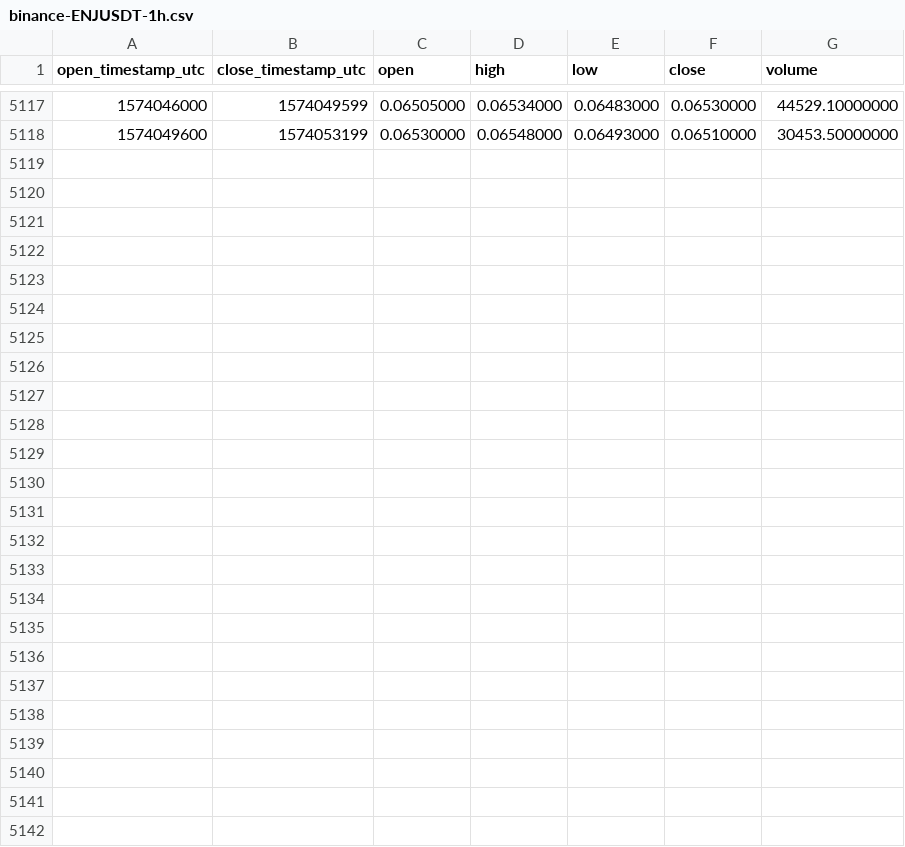
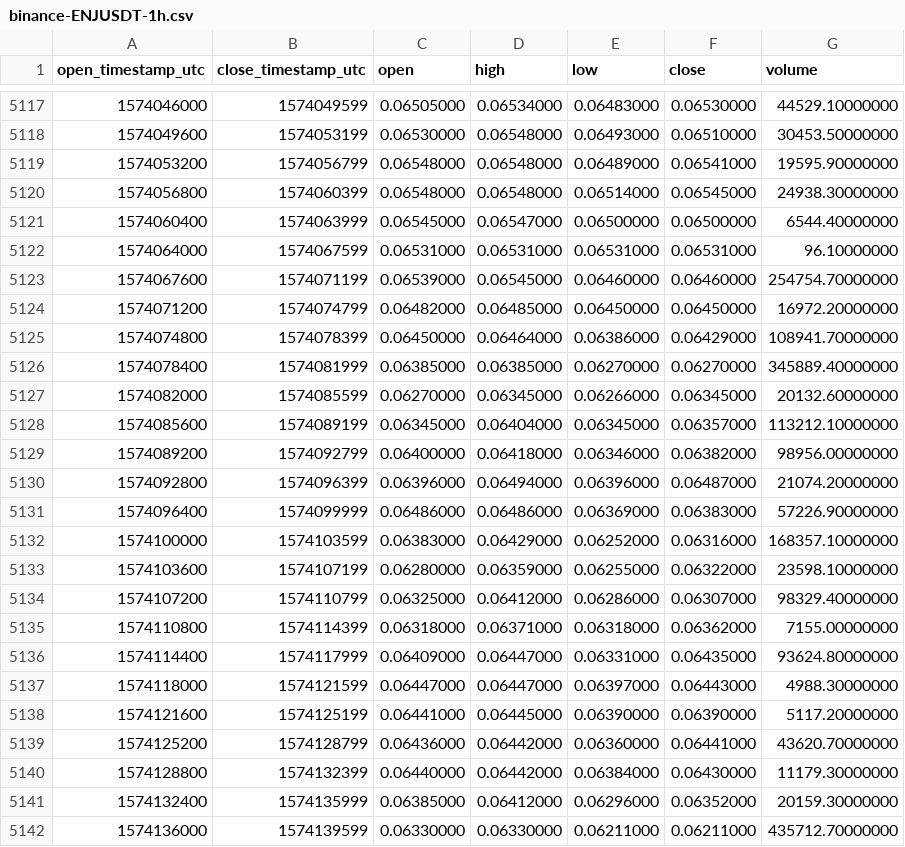
Before and after one commit to cryptobigbro/binance-ENJUSDT, a CSV file: binance-ENJUSDT-1h.csv, drawn as a sheet; only a part is shown, gaps mark what is left out; the diff names each change by its address in the sheet, - before the commit and + after, or states it on an @@ line.

Commit message:
Update OHLCV data.

```diff
--- a/binance-ENJUSDT-1h.csv
+++ b/binance-ENJUSDT-1h.csv
+row 5119: 1574053200 | 1574056799 | 0.06548000 | 0.06548000 | 0.06489000 | 0.06541000 | 19595.90000000
+row 5120: 1574056800 | 1574060399 | 0.06548000 | 0.06548000 | 0.06514000 | 0.06545000 | 24938.30000000
+row 5121: 1574060400 | 1574063999 | 0.06545000 | 0.06547000 | 0.06500000 | 0.06500000 | 6544.40000000
+row 5122: 1574064000 | 1574067599 | 0.06531000 | 0.06531000 | 0.06531000 | 0.06531000 | 96.10000000
+row 5123: 1574067600 | 1574071199 | 0.06539000 | 0.06545000 | 0.06460000 | 0.06460000 | 254754.70000000
+row 5124: 1574071200 | 1574074799 | 0.06482000 | 0.06485000 | 0.06450000 | 0.06450000 | 16972.20000000
+row 5125: 1574074800 | 1574078399 | 0.06450000 | 0.06464000 | 0.06386000 | 0.06429000 | 108941.70000000
+row 5126: 1574078400 | 1574081999 | 0.06385000 | 0.06385000 | 0.06270000 | 0.06270000 | 345889.40000000
+row 5127: 1574082000 | 1574085599 | 0.06270000 | 0.06345000 | 0.06266000 | 0.06345000 | 20132.60000000
+row 5128: 1574085600 | 1574089199 | 0.06345000 | 0.06404000 | 0.06345000 | 0.06357000 | 113212.10000000
+row 5129: 1574089200 | 1574092799 | 0.06400000 | 0.06418000 | 0.06346000 | 0.06382000 | 98956.00000000
+row 5130: 1574092800 | 1574096399 | 0.06396000 | 0.06494000 | 0.06396000 | 0.06487000 | 21074.20000000
+row 5131: 1574096400 | 1574099999 | 0.06486000 | 0.06486000 | 0.06369000 | 0.06383000 | 57226.90000000
+row 5132: 1574100000 | 1574103599 | 0.06383000 | 0.06429000 | 0.06252000 | 0.06316000 | 168357.10000000
+row 5133: 1574103600 | 1574107199 | 0.06280000 | 0.06359000 | 0.06255000 | 0.06322000 | 23598.10000000
+row 5134: 1574107200 | 1574110799 | 0.06325000 | 0.06412000 | 0.06286000 | 0.06307000 | 98329.40000000
+row 5135: 1574110800 | 1574114399 | 0.06318000 | 0.06371000 | 0.06318000 | 0.06362000 | 7155.00000000
+row 5136: 1574114400 | 1574117999 | 0.06409000 | 0.06447000 | 0.06331000 | 0.06435000 | 93624.80000000
+row 5137: 1574118000 | 1574121599 | 0.06447000 | 0.06447000 | 0.06397000 | 0.06443000 | 4988.30000000
+row 5138: 1574121600 | 1574125199 | 0.06441000 | 0.06445000 | 0.06390000 | 0.06390000 | 5117.20000000
+row 5139: 1574125200 | 1574128799 | 0.06436000 | 0.06442000 | 0.06360000 | 0.06441000 | 43620.70000000
+row 5140: 1574128800 | 1574132399 | 0.06440000 | 0.06442000 | 0.06384000 | 0.06430000 | 11179.30000000
+row 5141: 1574132400 | 1574135999 | 0.06385000 | 0.06412000 | 0.06296000 | 0.06352000 | 20159.30000000
+row 5142: 1574136000 | 1574139599 | 0.06330000 | 0.06330000 | 0.06211000 | 0.06211000 | 435712.70000000
```
Also changed, not shown: binance-ENJUSDT-1d.csv.
